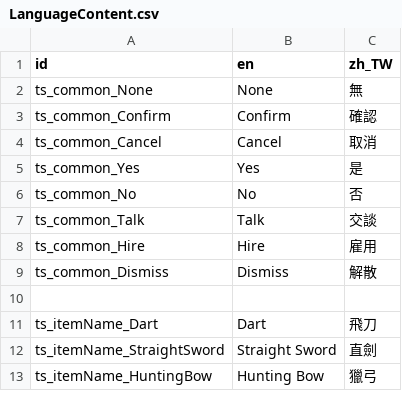
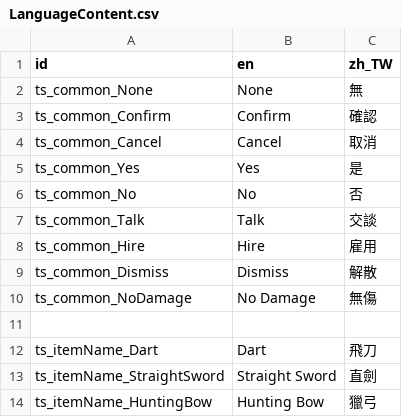
Before and after one commit to ktkr1753/TravelingSmith, a CSV file: 006_Language/Texts/LanguageContent.csv, drawn as a sheet; only a part is shown; the diff names each change by its address in the sheet, - before the commit and + after, or states it on an @@ line.

```diff
--- a/006_Language/Texts/LanguageContent.csv
+++ b/006_Language/Texts/LanguageContent.csv
+row 10: ts_common_NoDamage | No Damage | 無傷
```
Also changed, not shown: 31 other files.
